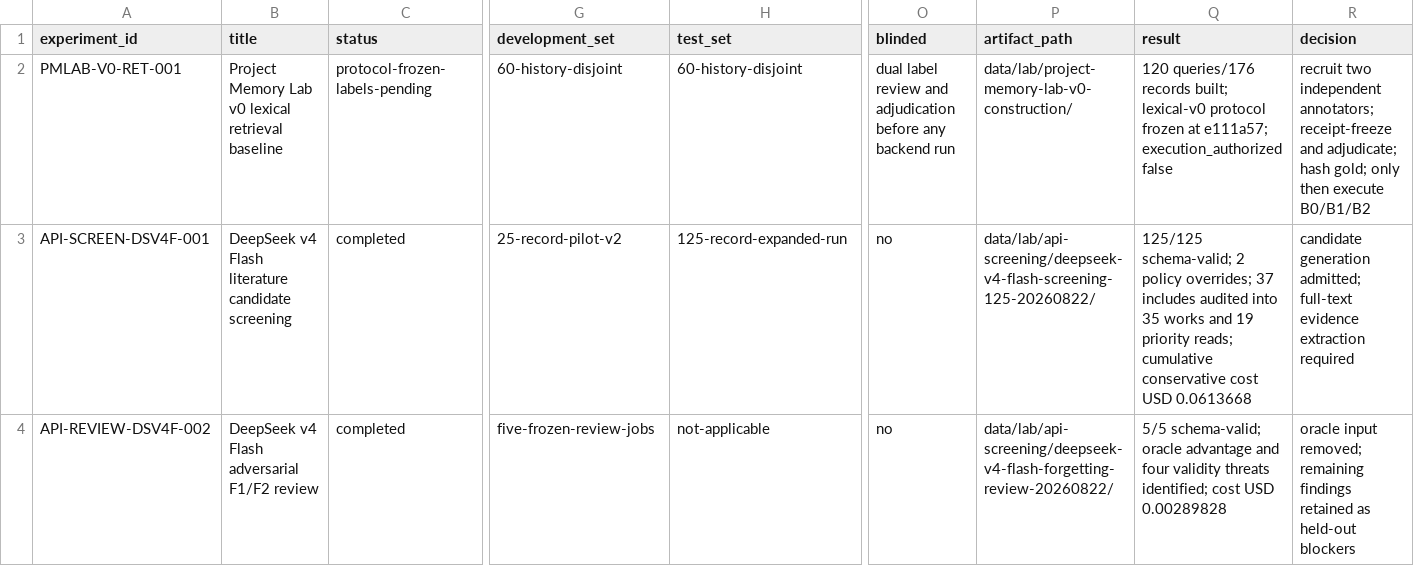
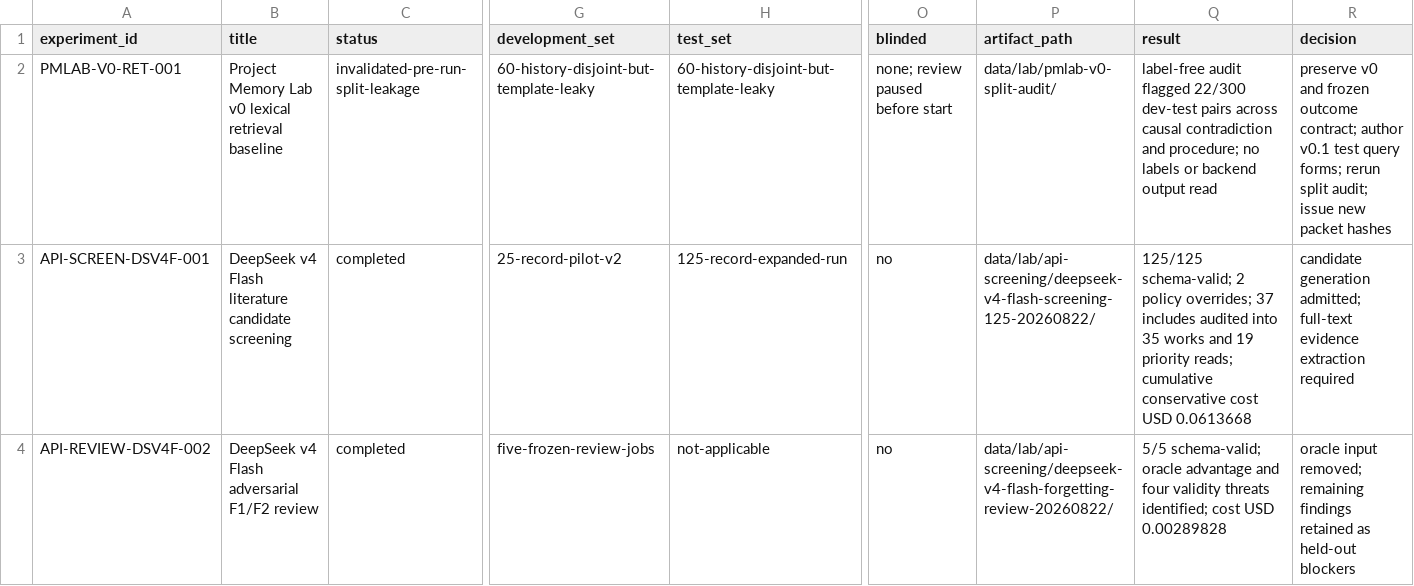
Before and after one commit to krapcys1-maker/adaptive-agent-memory-research, a CSV file: data/lab/experiment-registry.csv, drawn as a sheet; only a part is shown, gaps mark what is left out; the diff names each change by its address in the sheet, - before the commit and + after, or states it on an @@ line.

Commit message:
Reject template-leaky PMLAB v0 split

```diff
--- a/data/lab/experiment-registry.csv
+++ b/data/lab/experiment-registry.csv
-C2 (status): protocol-frozen-labels-pending
+C2 (status): invalidated-pre-run-split-leakage
-G2 (development_set): 60-history-disjoint
+G2 (development_set): 60-history-disjoint-but-template-leaky
-H2 (test_set): 60-history-disjoint
+H2 (test_set): 60-history-disjoint-but-template-leaky
-O2 (blinded): dual label review and adjudication before any backend run
+O2 (blinded): none; review paused before start
-P2 (artifact_path): data/lab/project-memory-lab-v0-construction/
+P2 (artifact_path): data/lab/pmlab-v0-split-audit/
-Q2 (result): 120 queries/176 records built; lexical-v0 protocol frozen at e111a57; execution_authorized false
+Q2 (result): label-free audit flagged 22/300 dev-test pairs across causal contradiction and procedure; no labels or backend output read
-R2 (decision): recruit two independent annotators; receipt-freeze and adjudicate; hash gold; only then execute B0/B1/B2
+R2 (decision): preserve v0 and frozen outcome contract; author v0.1 test query forms; rerun split audit; issue new packet hashes
```
Also changed, not shown: data/lab/phase-gate-status.csv, 13 other files.
